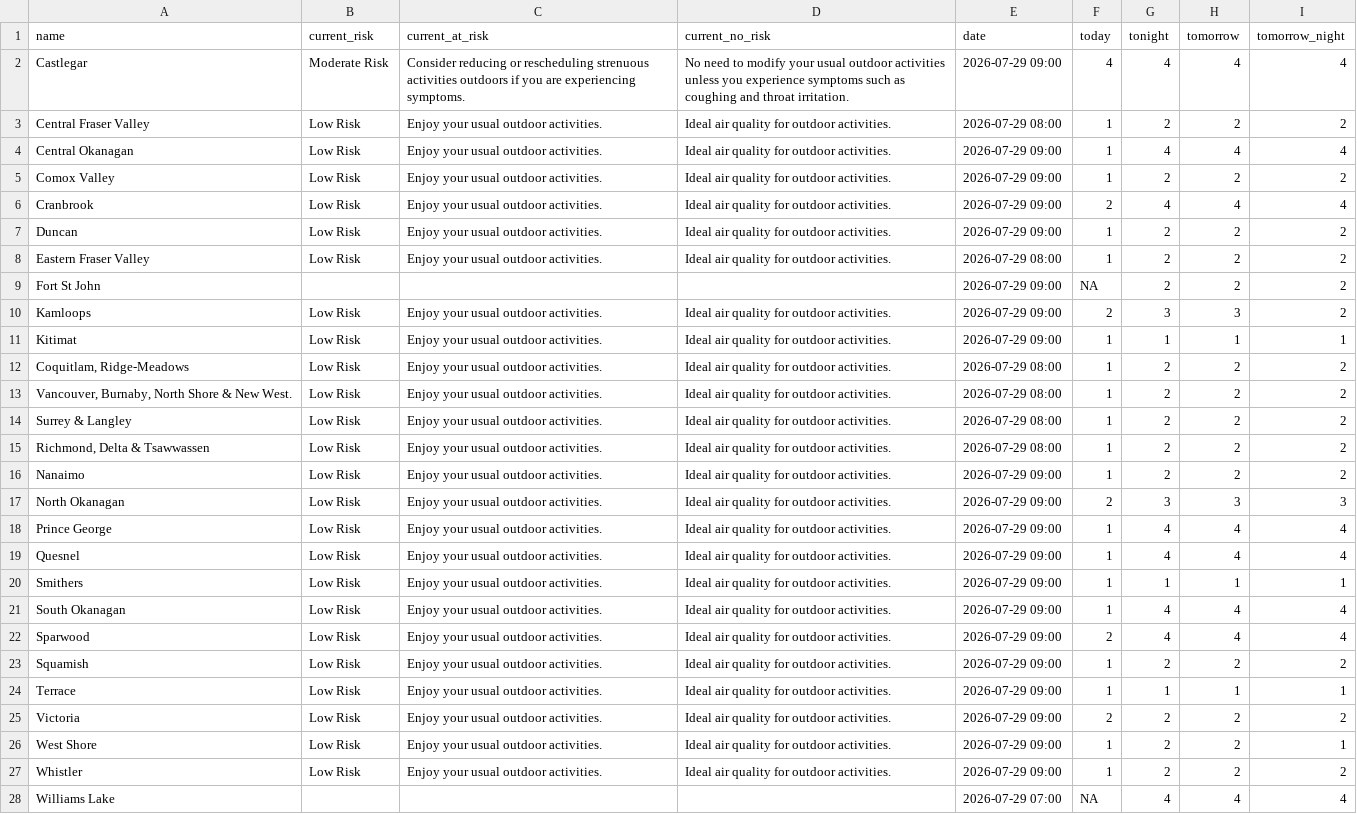
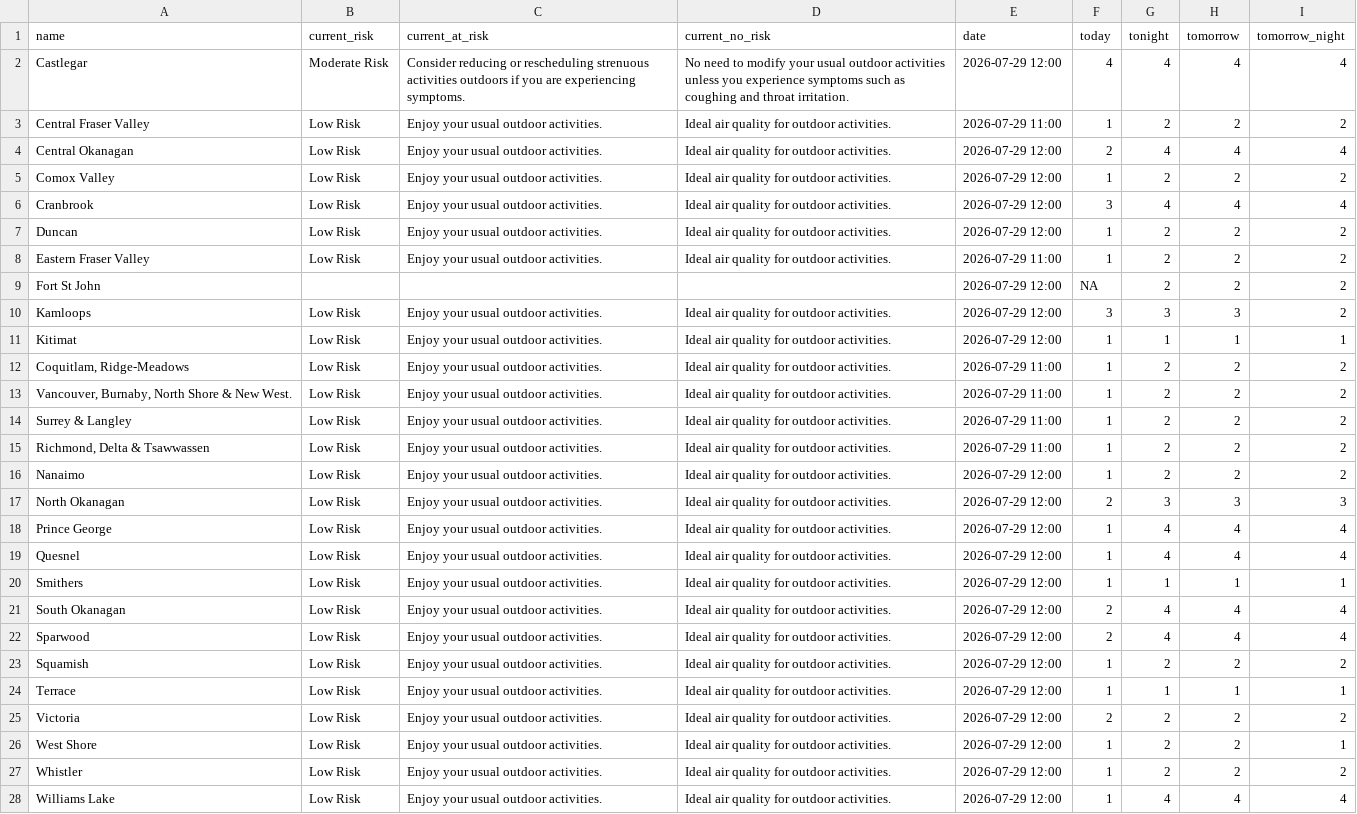
Before and after one commit to vs-postmedia/bc-wildfire-scraper, a CSV file: data/aqhi-data.csv, drawn as a sheet; the diff names each change by its address in the sheet, - before the commit and + after, or states it on an @@ line.

```diff
--- a/data/aqhi-data.csv
+++ b/data/aqhi-data.csv
-E2 (date): 2026-07-29 09:00
+E2 (date): 2026-07-29 12:00
-E3 (date): 2026-07-29 08:00
+E3 (date): 2026-07-29 11:00
-E4:E7 (date): 2026-07-29 09:00
+E4:E7 (date): 2026-07-29 12:00
-F4 (today): 1
+F4 (today): 2
-F6 (today): 2
+F6 (today): 3
-E8 (date): 2026-07-29 08:00
+E8 (date): 2026-07-29 11:00
-E9:E11 (date): 2026-07-29 09:00
+E9:E11 (date): 2026-07-29 12:00
-F10 (today): 2
+F10 (today): 3
-E12:E15 (date): 2026-07-29 08:00
+E12:E15 (date): 2026-07-29 11:00
-E16:E27 (date): 2026-07-29 09:00
+E16:E27 (date): 2026-07-29 12:00
-F21 (today): 1
+F21 (today): 2
-B28 (current_risk): (empty)
+B28 (current_risk): Low Risk
-C28 (current_at_risk): (empty)
+C28 (current_at_risk): Enjoy your usual outdoor activities.
-D28 (current_no_risk): (empty)
+D28 (current_no_risk): Ideal air quality for outdoor activities.
-E28 (date): 2026-07-29 07:00
+E28 (date): 2026-07-29 12:00
-F28 (today): NA
+F28 (today): 1
```
Also changed, not shown: 2 other files.
